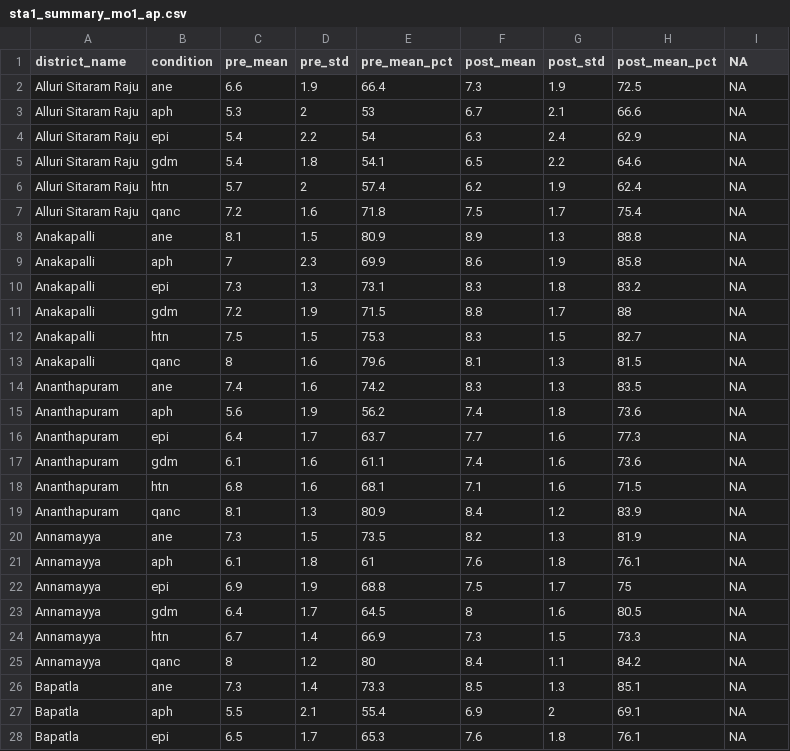
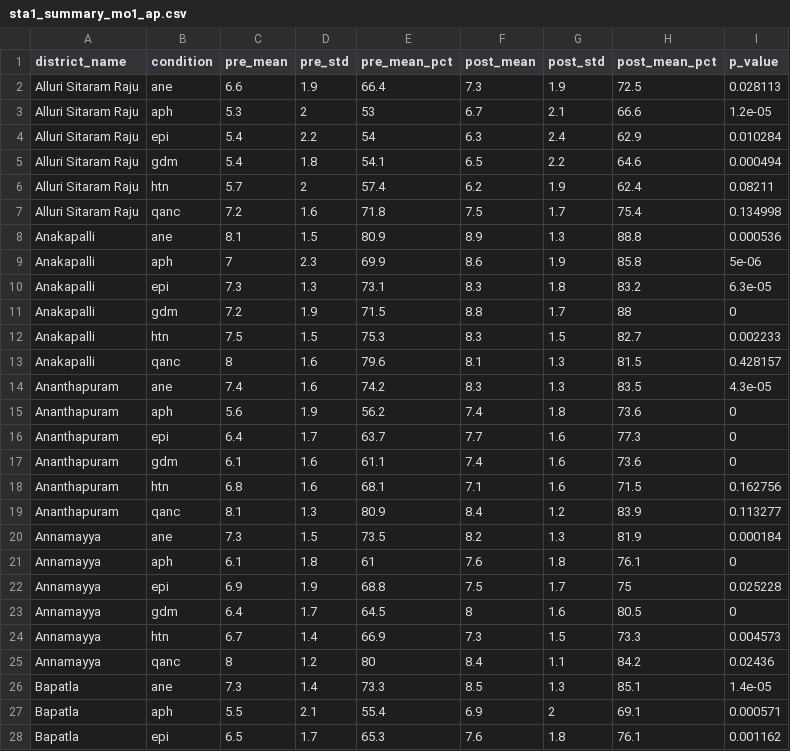
Before and after one commit to sandhyadnvs/ap_prepost, a CSV file: tables/sta1_summary_mo1_ap.csv, drawn as a sheet; only a part is shown; the diff covers the shown part only.

```diff
--- a/tables/sta1_summary_mo1_ap.csv
+++ b/tables/sta1_summary_mo1_ap.csv
@@ -1,28 +1,28 @@
-"district_name","condition","pre_mean","pre_std","pre_mean_pct","post_mean","post_std","post_mean_pct","NA"
-"Alluri Sitaram Raju","ane",6.6,1.9,66.4,7.3,1.9,72.5,NA
-"Alluri Sitaram Raju","aph",5.3,2,53,6.7,2.1,66.6,NA
-"Alluri Sitaram Raju","epi",5.4,2.2,54,6.3,2.4,62.9,NA
-"Alluri Sitaram Raju","gdm",5.4,1.8,54.1,6.5,2.2,64.6,NA
-"Alluri Sitaram Raju","htn",5.7,2,57.4,6.2,1.9,62.4,NA
-"Alluri Sitaram Raju","qanc",7.2,1.6,71.8,7.5,1.7,75.4,NA
-"Anakapalli","ane",8.1,1.5,80.9,8.9,1.3,88.8,NA
-"Anakapalli","aph",7,2.3,69.9,8.6,1.9,85.8,NA
-"Anakapalli","epi",7.3,1.3,73.1,8.3,1.8,83.2,NA
-"Anakapalli","gdm",7.2,1.9,71.5,8.8,1.7,88,NA
-"Anakapalli","htn",7.5,1.5,75.3,8.3,1.5,82.7,NA
-"Anakapalli","qanc",8,1.6,79.6,8.1,1.3,81.5,NA
-"Ananthapuram","ane",7.4,1.6,74.2,8.3,1.3,83.5,NA
-"Ananthapuram","aph",5.6,1.9,56.2,7.4,1.8,73.6,NA
-"Ananthapuram","epi",6.4,1.7,63.7,7.7,1.6,77.3,NA
-"Ananthapuram","gdm",6.1,1.6,61.1,7.4,1.6,73.6,NA
-"Ananthapuram","htn",6.8,1.6,68.1,7.1,1.6,71.5,NA
-"Ananthapuram","qanc",8.1,1.3,80.9,8.4,1.2,83.9,NA
-"Annamayya","ane",7.3,1.5,73.5,8.2,1.3,81.9,NA
-"Annamayya","aph",6.1,1.8,61,7.6,1.8,76.1,NA
-"Annamayya","epi",6.9,1.9,68.8,7.5,1.7,75,NA
-"Annamayya","gdm",6.4,1.7,64.5,8,1.6,80.5,NA
-"Annamayya","htn",6.7,1.4,66.9,7.3,1.5,73.3,NA
-"Annamayya","qanc",8,1.2,80,8.4,1.1,84.2,NA
-"Bapatla","ane",7.3,1.4,73.3,8.5,1.3,85.1,NA
-"Bapatla","aph",5.5,2.1,55.4,6.9,2,69.1,NA
-"Bapatla","epi",6.5,1.7,65.3,7.6,1.8,76.1,NA
+"district_name","condition","pre_mean","pre_std","pre_mean_pct","post_mean","post_std","post_mean_pct","p_value"
+"Alluri Sitaram Raju","ane",6.6,1.9,66.4,7.3,1.9,72.5,0.028113
+"Alluri Sitaram Raju","aph",5.3,2,53,6.7,2.1,66.6,1.2e-05
+"Alluri Sitaram Raju","epi",5.4,2.2,54,6.3,2.4,62.9,0.010284
+"Alluri Sitaram Raju","gdm",5.4,1.8,54.1,6.5,2.2,64.6,0.000494
+"Alluri Sitaram Raju","htn",5.7,2,57.4,6.2,1.9,62.4,0.08211
+"Alluri Sitaram Raju","qanc",7.2,1.6,71.8,7.5,1.7,75.4,0.134998
+"Anakapalli","ane",8.1,1.5,80.9,8.9,1.3,88.8,0.000536
+"Anakapalli","aph",7,2.3,69.9,8.6,1.9,85.8,5e-06
+"Anakapalli","epi",7.3,1.3,73.1,8.3,1.8,83.2,6.3e-05
+"Anakapalli","gdm",7.2,1.9,71.5,8.8,1.7,88,0
+"Anakapalli","htn",7.5,1.5,75.3,8.3,1.5,82.7,0.002233
+"Anakapalli","qanc",8,1.6,79.6,8.1,1.3,81.5,0.428157
+"Ananthapuram","ane",7.4,1.6,74.2,8.3,1.3,83.5,4.3e-05
+"Ananthapuram","aph",5.6,1.9,56.2,7.4,1.8,73.6,0
+"Ananthapuram","epi",6.4,1.7,63.7,7.7,1.6,77.3,0
+"Ananthapuram","gdm",6.1,1.6,61.1,7.4,1.6,73.6,0
+"Ananthapuram","htn",6.8,1.6,68.1,7.1,1.6,71.5,0.162756
+"Ananthapuram","qanc",8.1,1.3,80.9,8.4,1.2,83.9,0.113277
+"Annamayya","ane",7.3,1.5,73.5,8.2,1.3,81.9,0.000184
+"Annamayya","aph",6.1,1.8,61,7.6,1.8,76.1,0
+"Annamayya","epi",6.9,1.9,68.8,7.5,1.7,75,0.025228
+"Annamayya","gdm",6.4,1.7,64.5,8,1.6,80.5,0
+"Annamayya","htn",6.7,1.4,66.9,7.3,1.5,73.3,0.004573
+"Annamayya","qanc",8,1.2,80,8.4,1.1,84.2,0.02436
+"Bapatla","ane",7.3,1.4,73.3,8.5,1.3,85.1,1.4e-05
+"Bapatla","aph",5.5,2.1,55.4,6.9,2,69.1,0.000571
+"Bapatla","epi",6.5,1.7,65.3,7.6,1.8,76.1,0.001162
```
Also changed, not shown: 117 edited cells elsewhere in this file, tables/sta1_summary_ap.csv, tables/sta2_summary_anm_ap.csv, 32 other files.
